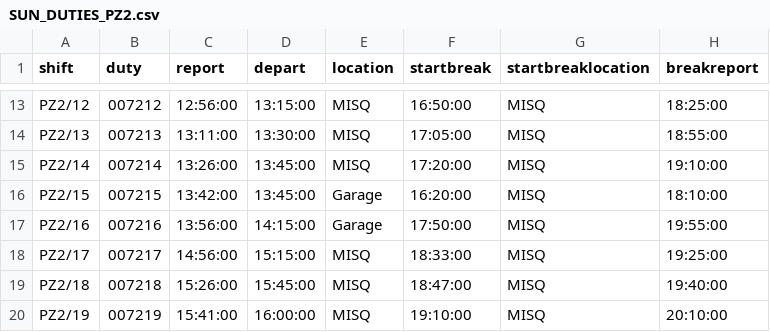
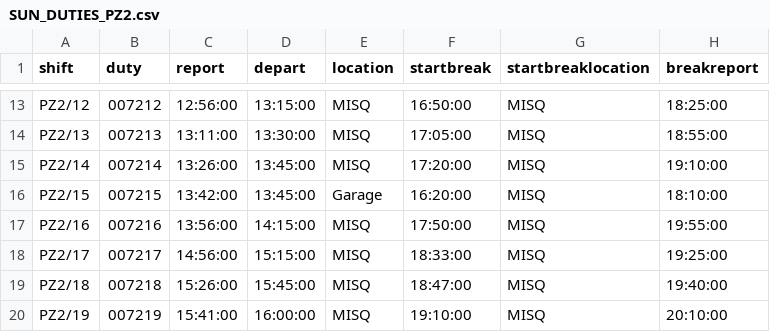
Before and after one commit to robertf670/spdrivercalendar, a CSV file: assets/SUN_DUTIES_PZ2.csv, drawn as a sheet; only a part is shown, gaps mark what is left out; the diff names each change by its address in the sheet, - before the commit and + after, or states it on an @@ line.

```diff
--- a/assets/SUN_DUTIES_PZ2.csv
+++ b/assets/SUN_DUTIES_PZ2.csv
-E17 (location): Garage
+E17 (location): MISQ
```
Also changed, not shown: assets/SAT_DUTIES_PZ2.csv, 30 other files.
